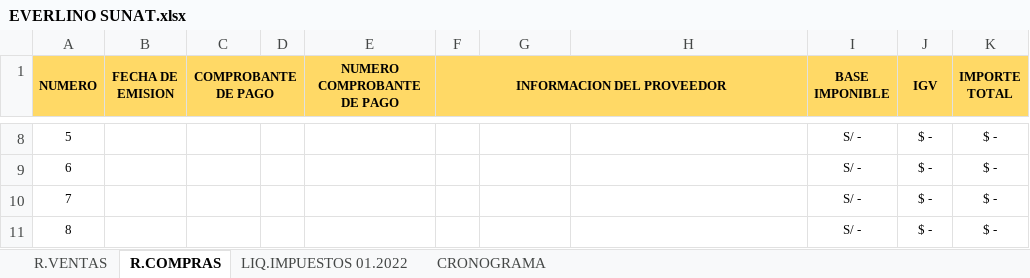
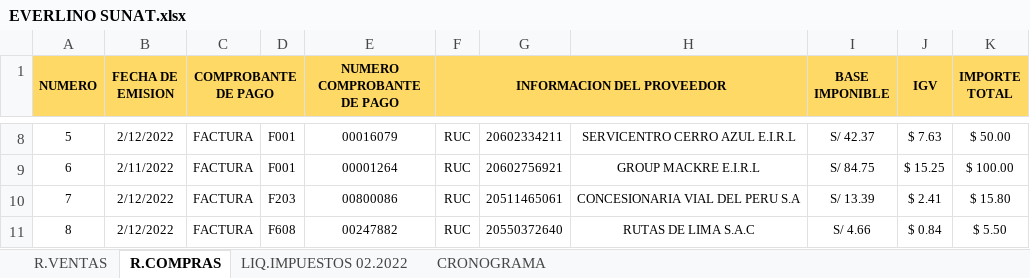
Before and after one commit to LucyTaype20s/SUNAT_EVER, an Excel workbook: EVERLINO SUNAT.xlsx, sheet R.COMPRAS, drawn as a sheet; only a part is shown, gaps mark what is left out; values as stored, in another font and other column widths than the file's, no borders; the diff covers the shown part only; the diff names each change by its address in the sheet, - before the commit and + after, or states it on an @@ line.

```diff
--- a/EVERLINO SUNAT.xlsx (sheet R.COMPRAS)
+++ b/EVERLINO SUNAT.xlsx (sheet R.COMPRAS)
-sheet tab: LIQ.IMPUESTOS 01.2022
+sheet tab: LIQ.IMPUESTOS 02.2022
-B8 (FECHA DE EMISION): (empty)
+B8 (FECHA DE EMISION): 2/12/2022
-C8:C11 (COMPROBANTE DE PAGO): (empty)
+C8:C11 (COMPROBANTE DE PAGO): FACTURA
-D8:D9: (empty)
+D8:D9: F001
-E8 (NUMERO COMPROBANTE DE PAGO): (empty)
+E8 (NUMERO COMPROBANTE DE PAGO): 00016079
-F8:F11 (INFORMACION DEL PROVEEDOR): (empty)
+F8:F11 (INFORMACION DEL PROVEEDOR): RUC
-G8: (empty)
+G8: 20602334211
-H8: (empty)
+H8: SERVICENTRO CERRO AZUL E.I.R.L
-I8 (BASE IMPONIBLE): S/ -
+I8 (BASE IMPONIBLE): S/ 42.37
-J8 (IGV): $ -
+J8 (IGV): $ 7.63
-K8 (IMPORTE TOTAL): $ -
+K8 (IMPORTE TOTAL): $ 50.00
-B9 (FECHA DE EMISION): (empty)
+B9 (FECHA DE EMISION): 2/11/2022
-E9 (NUMERO COMPROBANTE DE PAGO): (empty)
+E9 (NUMERO COMPROBANTE DE PAGO): 00001264
-G9: (empty)
+G9: 20602756921
-H9: (empty)
+H9: GROUP MACKRE E.I.R.L
-I9 (BASE IMPONIBLE): S/ -
+I9 (BASE IMPONIBLE): S/ 84.75
-J9 (IGV): $ -
+J9 (IGV): $ 15.25
-K9 (IMPORTE TOTAL): $ -
+K9 (IMPORTE TOTAL): $ 100.00
-B10:B11 (FECHA DE EMISION): (empty)
+B10:B11 (FECHA DE EMISION): 2/12/2022
-D10: (empty)
+D10: F203
-E10 (NUMERO COMPROBANTE DE PAGO): (empty)
+E10 (NUMERO COMPROBANTE DE PAGO): 00800086
-G10: (empty)
+G10: 20511465061
-H10: (empty)
+H10: CONCESIONARIA VIAL DEL PERU S.A
-I10 (BASE IMPONIBLE): S/ -
+I10 (BASE IMPONIBLE): S/ 13.39
-J10 (IGV): $ -
+J10 (IGV): $ 2.41
-K10 (IMPORTE TOTAL): $ -
+K10 (IMPORTE TOTAL): $ 15.80
-D11: (empty)
+D11: F608
-E11 (NUMERO COMPROBANTE DE PAGO): (empty)
+E11 (NUMERO COMPROBANTE DE PAGO): 00247882
-G11: (empty)
+G11: 20550372640
-H11: (empty)
+H11: RUTAS DE LIMA S.A.C
-I11 (BASE IMPONIBLE): S/ -
+I11 (BASE IMPONIBLE): S/ 4.66
-J11 (IGV): $ -
+J11 (IGV): $ 0.84
-K11 (IMPORTE TOTAL): $ -
+K11 (IMPORTE TOTAL): $ 5.50
```
Also changed, not shown: 114 edited cells elsewhere in this sheet, sheet LIQ.IMPUESTOS 02.2022, sheet R.VENTAS.
